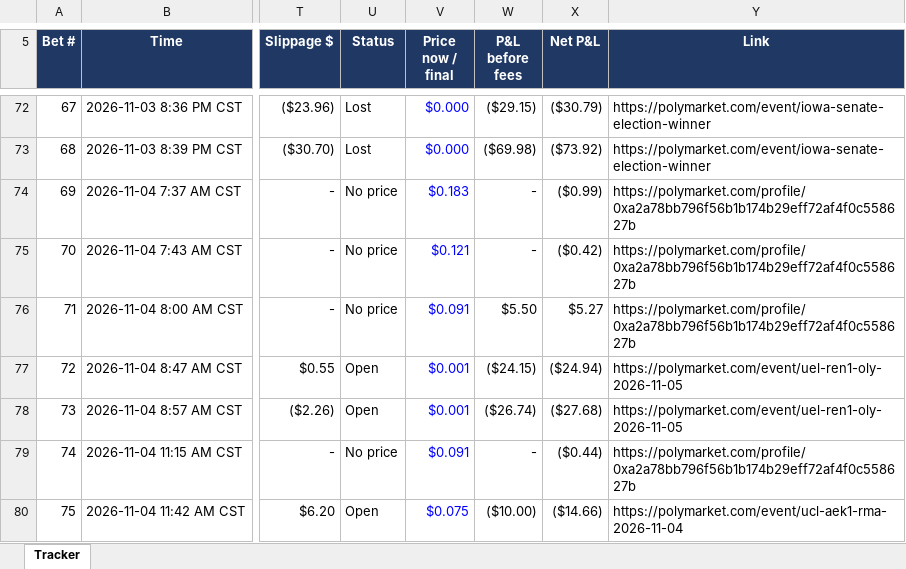
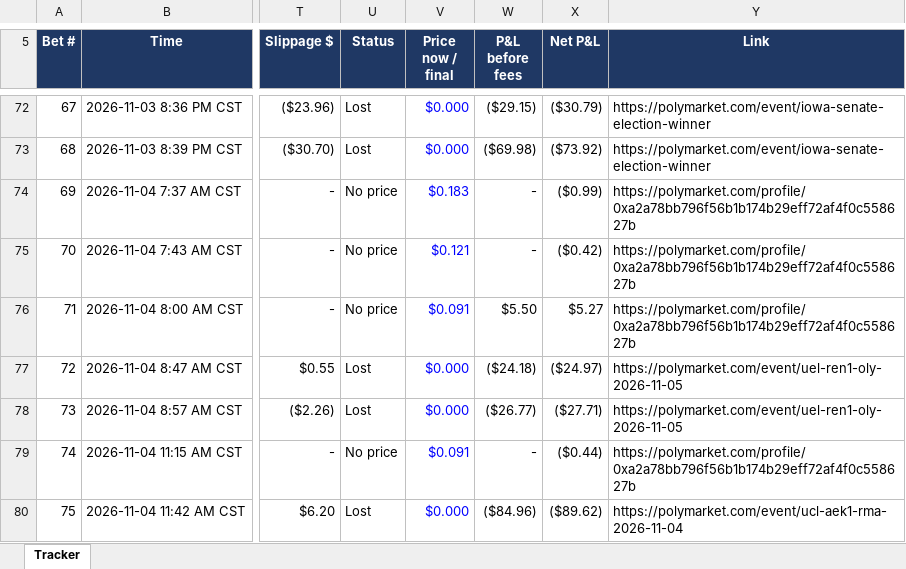
Before and after one commit to domc47/bethub, an Excel workbook: copy_tracker.xlsx, sheet Tracker, drawn as a sheet; only a part is shown, gaps mark what is left out; values as stored, in another font and other column widths than the file's, no borders; charts and pictures not drawn; the diff covers the shown part only; the diff names each change by its address in the sheet, - before the commit and + after, or states it on an @@ line.

```diff
--- a/copy_tracker.xlsx (sheet Tracker)
+++ b/copy_tracker.xlsx (sheet Tracker)
-U77:U78 (Status): Open
+U77:U78 (Status): Lost
-V77:V78 (Price now / final): $0.001
+V77:V78 (Price now / final): $0.000
-W77 (P&L before fees): ($24.15)
+W77 (P&L before fees): ($24.18)
-X77 (Net P&L): ($24.94)
+X77 (Net P&L): ($24.97)
-W78 (P&L before fees): ($26.74)
+W78 (P&L before fees): ($26.77)
-X78 (Net P&L): ($27.68)
+X78 (Net P&L): ($27.71)
-U80 (Status): Open
+U80 (Status): Lost
-V80 (Price now / final): $0.075
+V80 (Price now / final): $0.000
-W80 (P&L before fees): ($10.00)
+W80 (P&L before fees): ($84.96)
-X80 (Net P&L): ($14.66)
+X80 (Net P&L): ($89.62)
```
Also changed, not shown: 1 added row and 58 edited cells elsewhere in this sheet, formulas that keep their value, hidden cells.
